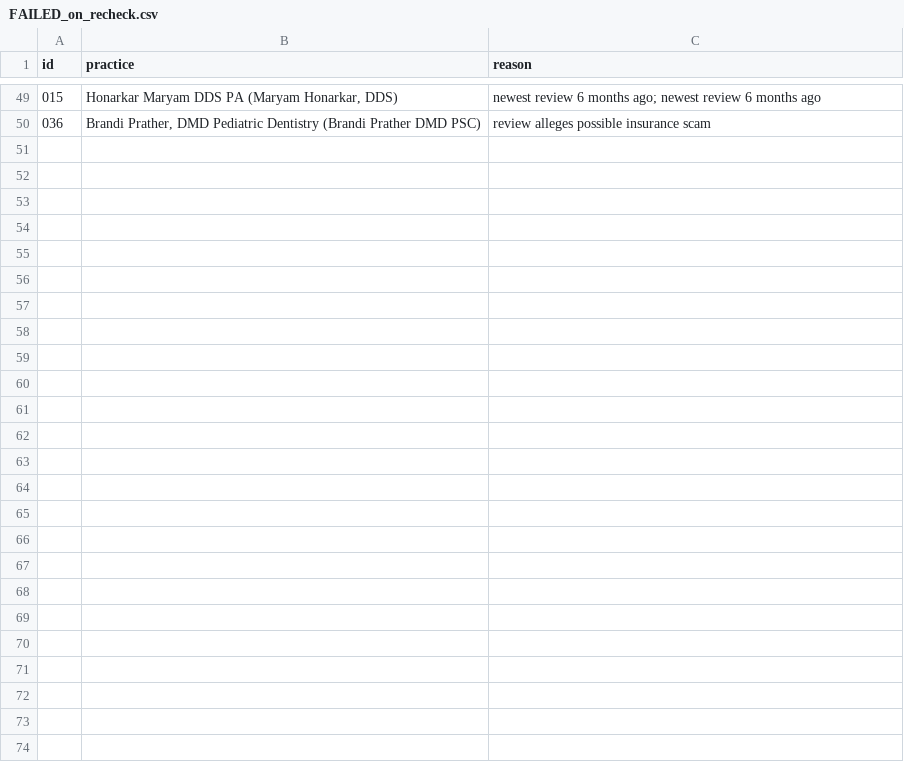
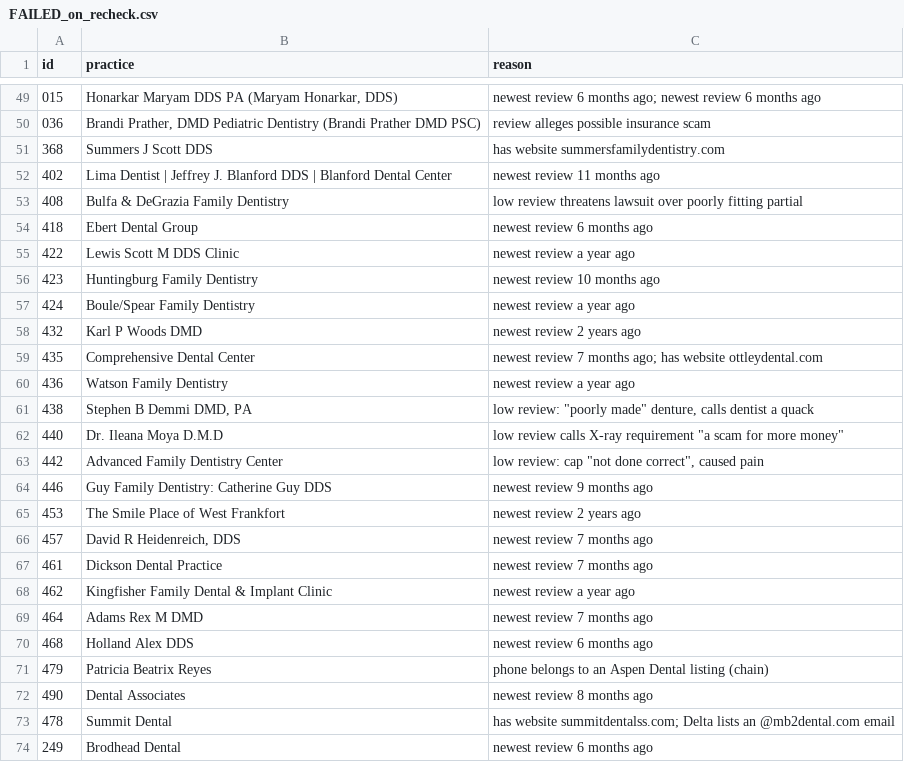
Before and after one commit to thecreativezohaib/claude100dentists, a CSV file: output/kit_verification/FAILED_on_recheck.csv, drawn as a sheet; only a part is shown, gaps mark what is left out; the diff names each change by its address in the sheet, - before the commit and + after, or states it on an @@ line.

```diff
--- a/output/kit_verification/FAILED_on_recheck.csv
+++ b/output/kit_verification/FAILED_on_recheck.csv
+row 51: 368 | Summers J Scott DDS | has website summersfamilydentistry.com
+row 52: 402 | Lima Dentist | Jeffrey J. Blanford DDS | Blanford Dental Center | newest review 11 months ago
+row 53: 408 | Bulfa & DeGrazia Family Dentistry | low review threatens lawsuit over poorly fitting partial
+row 54: 418 | Ebert Dental Group | newest review 6 months ago
+row 55: 422 | Lewis Scott M DDS Clinic | newest review a year ago
+row 56: 423 | Huntingburg Family Dentistry | newest review 10 months ago
+row 57: 424 | Boule/Spear Family Dentistry | newest review a year ago
+row 58: 432 | Karl P Woods DMD | newest review 2 years ago
+row 59: 435 | Comprehensive Dental Center | newest review 7 months ago; has website ottleydental.com
+row 60: 436 | Watson Family Dentistry | newest review a year ago
+row 61: 438 | Stephen B Demmi DMD, PA | low review: "poorly made" denture, calls dentist a quack
+row 62: 440 | Dr. Ileana Moya D.M.D | low review calls X-ray requirement "a scam for more money"
+row 63: 442 | Advanced Family Dentistry Center | low review: cap "not done correct", caused pain
+row 64: 446 | Guy Family Dentistry: Catherine Guy DDS | newest review 9 months ago
+row 65: 453 | The Smile Place of West Frankfort | newest review 2 years ago
+row 66: 457 | David R Heidenreich, DDS | newest review 7 months ago
+row 67: 461 | Dickson Dental Practice | newest review 7 months ago
+row 68: 462 | Kingfisher Family Dental & Implant Clinic | newest review a year ago
+row 69: 464 | Adams Rex M DMD | newest review 7 months ago
+row 70: 468 | Holland Alex DDS | newest review 6 months ago
+row 71: 479 | Patricia Beatrix Reyes | phone belongs to an Aspen Dental listing (chain)
+row 72: 490 | Dental Associates | newest review 8 months ago
+row 73: 478 | Summit Dental | has website summitdentalss.com; Delta lists an @mb2dental.com email
+row 74: 249 | Brodhead Dental | newest review 6 months ago
```
Also changed, not shown: output/kit_verification/FULLY_QUALIFIED.csv, output/kit_verification/STILL_MISSING_INFO.csv.
